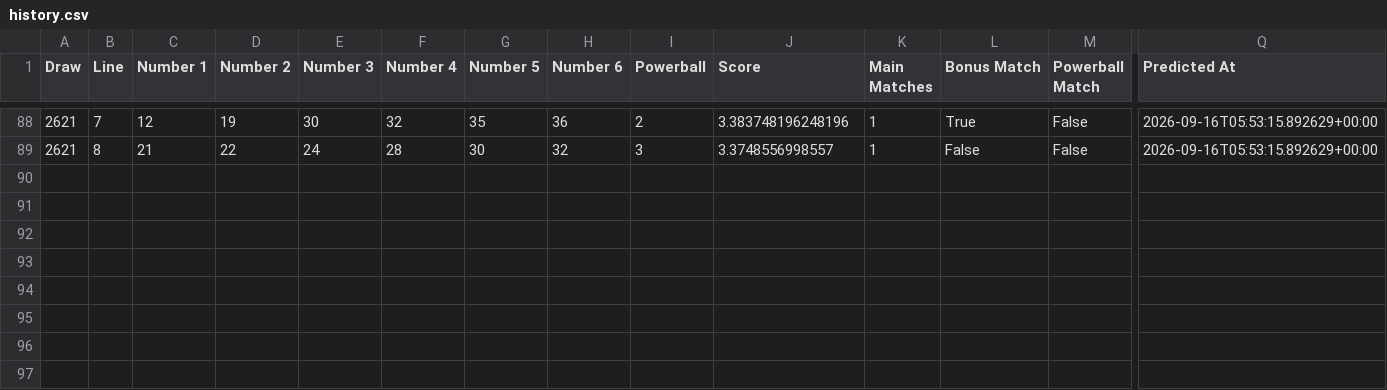
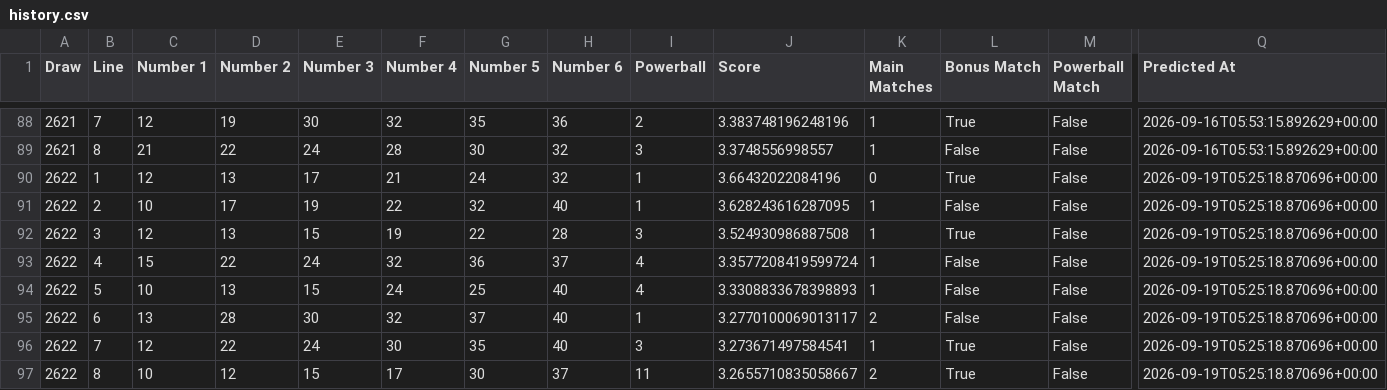
Before and after one commit to Ellywoooo/PowerballBot, a CSV file: predictions/history.csv, drawn as a sheet; only a part is shown, gaps mark what is left out; rows hold the shown columns only; the diff names each change by its address in the sheet, - before the commit and + after, or states it on an @@ line.

```diff
--- a/predictions/history.csv
+++ b/predictions/history.csv
+row 90: 2622 | 1 | 12 | 13 | 17 | 21 | 24 | 32 | 1 | 3.66432022084196 | 0 | True | False | 2026-09-19T05:25:18.870696+00:00
+row 91: 2622 | 2 | 10 | 17 | 19 | 22 | 32 | 40 | 1 | 3.628243616287095 | 1 | False | False | 2026-09-19T05:25:18.870696+00:00
+row 92: 2622 | 3 | 12 | 13 | 15 | 19 | 22 | 28 | 3 | 3.524930986887508 | 1 | True | False | 2026-09-19T05:25:18.870696+00:00
+row 93: 2622 | 4 | 15 | 22 | 24 | 32 | 36 | 37 | 4 | 3.3577208419599724 | 1 | False | False | 2026-09-19T05:25:18.870696+00:00
+row 94: 2622 | 5 | 10 | 13 | 15 | 24 | 25 | 40 | 4 | 3.3308833678398893 | 1 | False | False | 2026-09-19T05:25:18.870696+00:00
+row 95: 2622 | 6 | 13 | 28 | 30 | 32 | 37 | 40 | 1 | 3.2770100069013117 | 2 | False | False | 2026-09-19T05:25:18.870696+00:00
+row 96: 2622 | 7 | 12 | 22 | 24 | 30 | 35 | 40 | 3 | 3.273671497584541 | 1 | True | False | 2026-09-19T05:25:18.870696+00:00
+row 97: 2622 | 8 | 10 | 12 | 15 | 17 | 30 | 37 | 11 | 3.2655710835058667 | 2 | True | False | 2026-09-19T05:25:18.870696+00:00
```
Also changed, not shown: data/draws_clean.csv, predictions/latest.csv.
